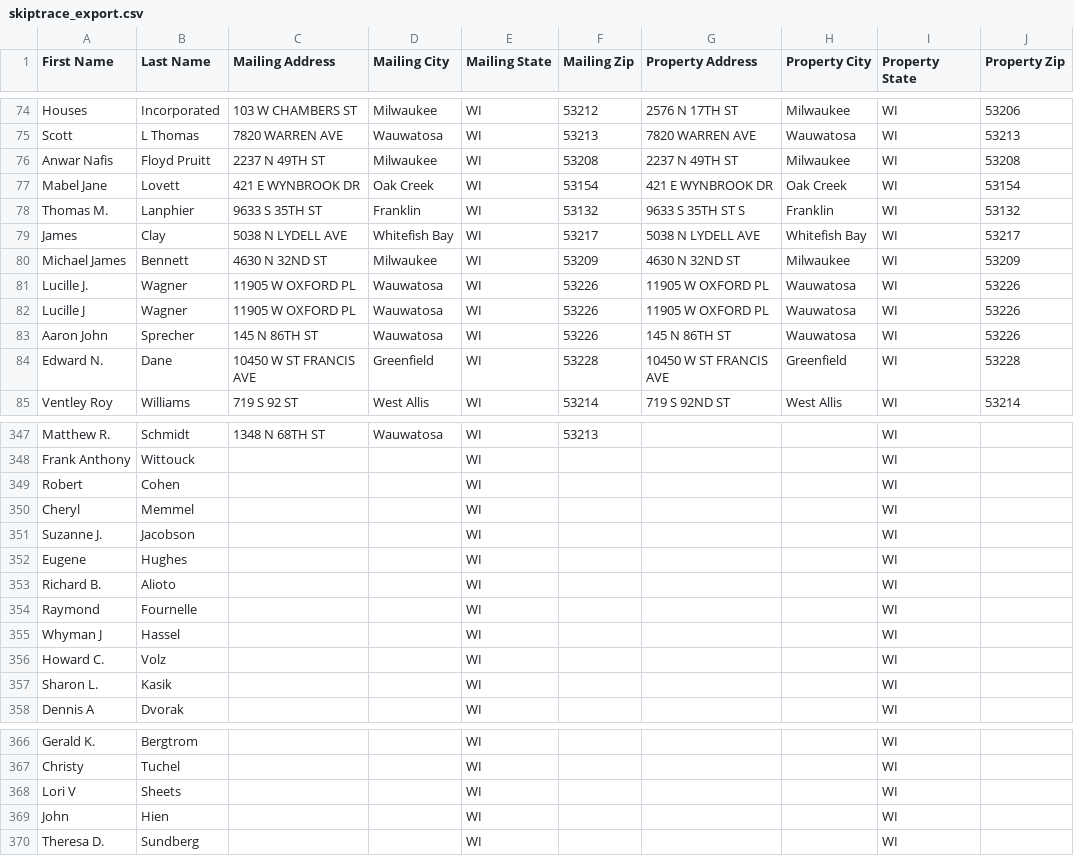
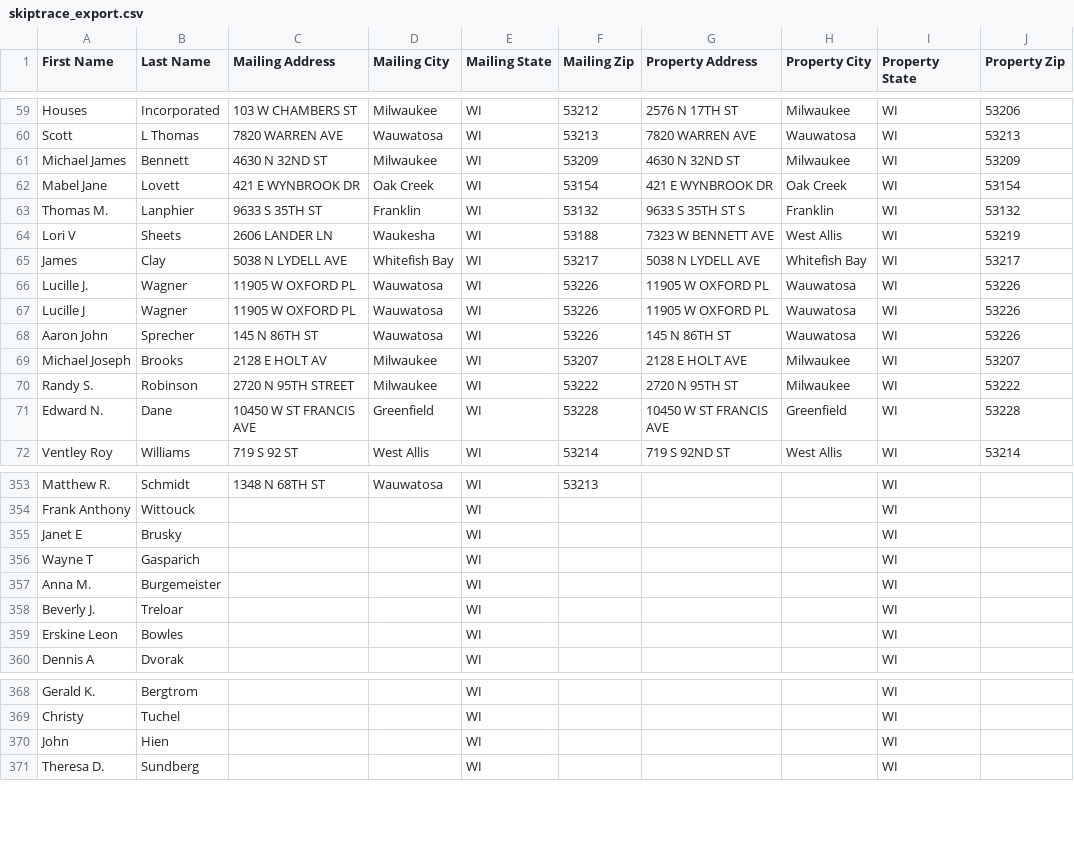
Before and after one commit to Sellmyhousefast247/Milwaukee-leads, a CSV file: data/skiptrace_export.csv, drawn as a sheet; only a part is shown, gaps mark what is left out; the diff covers the shown part only.

```diff
--- a/data/skiptrace_export.csv
+++ b/data/skiptrace_export.csv
@@ -75,7 +60,7 @@ Houses,Incorporated,103 W CHAMBERS ST,Milwaukee,WI,53212,2576 N 17TH ST,Milwauke
 Scott,L Thomas,7820 WARREN AVE,Wauwatosa,WI,53213,7820 WARREN AVE,Wauwatosa,WI,53213
-Anwar Nafis,Floyd Pruitt,2237 N 49TH ST,Milwaukee,WI,53208,2237 N 49TH ST,Milwaukee,WI,53208
+Michael James,Bennett,4630 N 32ND ST,Milwaukee,WI,53209,4630 N 32ND ST,Milwaukee,WI,53209
 Mabel Jane,Lovett,421 E WYNBROOK DR,Oak Creek,WI,53154,421 E WYNBROOK DR,Oak Creek,WI,53154
 Thomas M.,Lanphier,9633 S 35TH ST,Franklin,WI,53132,9633 S 35TH ST S,Franklin,WI,53132
+Lori V,Sheets,2606 LANDER LN,Waukesha,WI,53188,7323 W BENNETT AVE,West Allis,WI,53219
 James,Clay,5038 N LYDELL AVE,Whitefish Bay,WI,53217,5038 N LYDELL AVE,Whitefish Bay,WI,53217
-Michael James,Bennett,4630 N 32ND ST,Milwaukee,WI,53209,4630 N 32ND ST,Milwaukee,WI,53209
 Lucille J.,Wagner,11905 W OXFORD PL,Wauwatosa,WI,53226,11905 W OXFORD PL,Wauwatosa,WI,53226
@@ -83,2 +68,4 @@ Lucille J,Wagner,11905 W OXFORD PL,Wauwatosa,WI,53226,11905 W OXFORD PL,Wauwatos
 Aaron John,Sprecher,145 N 86TH ST,Wauwatosa,WI,53226,145 N 86TH ST,Wauwatosa,WI,53226
+Michael Joseph,Brooks,2128 E HOLT AV,Milwaukee,WI,53207,2128 E HOLT AVE,Milwaukee,WI,53207
+Randy S.,Robinson,2720 N 95TH STREET,Milwaukee,WI,53222,2720 N 95TH ST,Milwaukee,WI,53222
 Edward N.,Dane,10450 W ST FRANCIS AVE,Greenfield,WI,53228,10450 W ST FRANCIS AVE,Greenfield,WI,53228
@@ -348,11 +354,7 @@ Matthew R.,Schmidt,1348 N 68TH ST,Wauwatosa,WI,53213,,,WI,
 Frank Anthony,Wittouck,,,WI,,,,WI,
-Robert,Cohen,,,WI,,,,WI,
-Cheryl,Memmel,,,WI,,,,WI,
-Suzanne J.,Jacobson,,,WI,,,,WI,
-Eugene,Hughes,,,WI,,,,WI,
-Richard B.,Alioto,,,WI,,,,WI,
-Raymond,Fournelle,,,WI,,,,WI,
-Whyman J,Hassel,,,WI,,,,WI,
-Howard C.,Volz,,,WI,,,,WI,
-Sharon L.,Kasik,,,WI,,,,WI,
+Janet E,Brusky,,,WI,,,,WI,
+Wayne T,Gasparich,,,WI,,,,WI,
+Anna M.,Burgemeister,,,WI,,,,WI,
+Beverly J.,Treloar,,,WI,,,,WI,
+Erskine Leon,Bowles,,,WI,,,,WI,
 Dennis A,Dvorak,,,WI,,,,WI,
@@ -367,3 +369,2 @@ Gerald K.,Bergtrom,,,WI,,,,WI,
 Christy,Tuchel,,,WI,,,,WI,
-Lori V,Sheets,,,WI,,,,WI,
 John,Hien,,,WI,,,,WI,
```
Also changed, not shown: 4 removed rows and 84 moved rows elsewhere in this file, data/ghl_export.csv, 3 other files.
